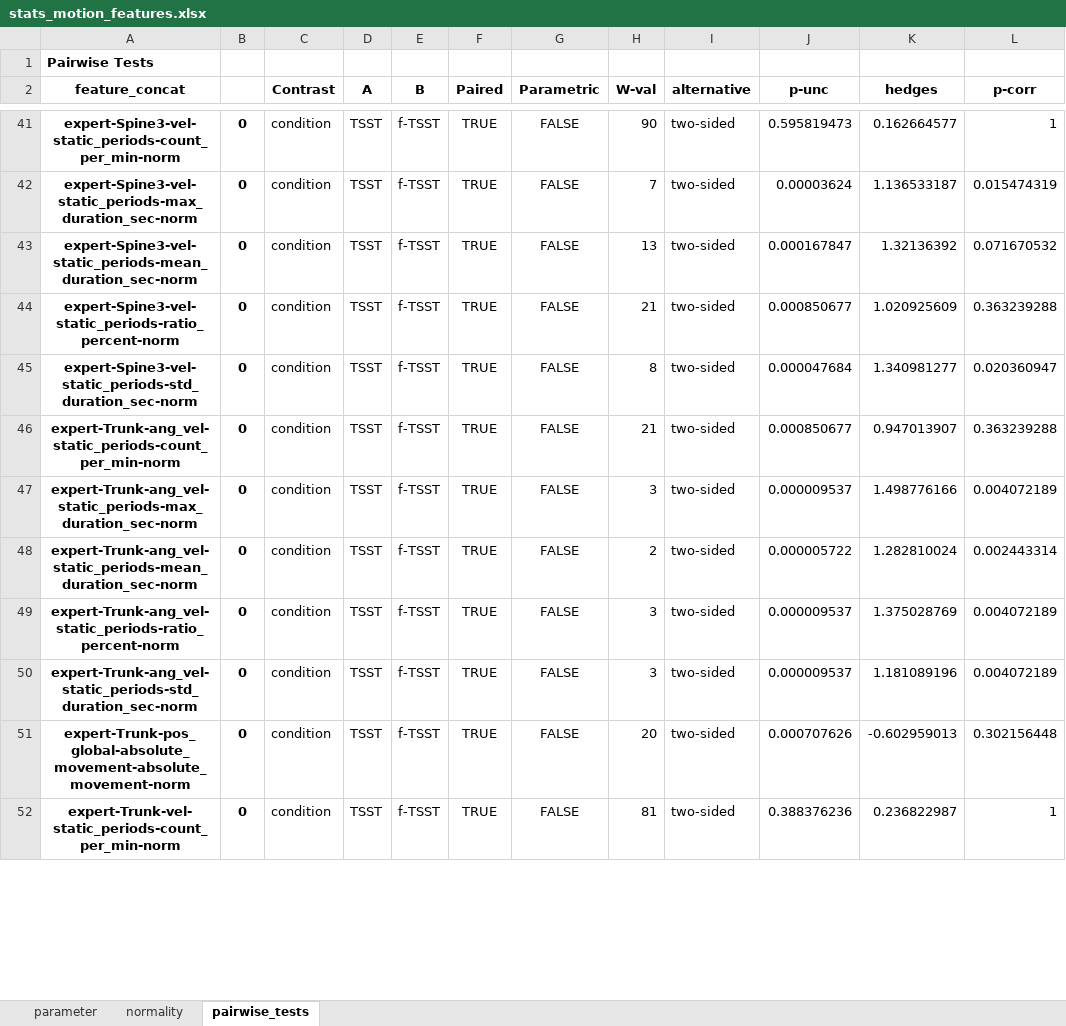
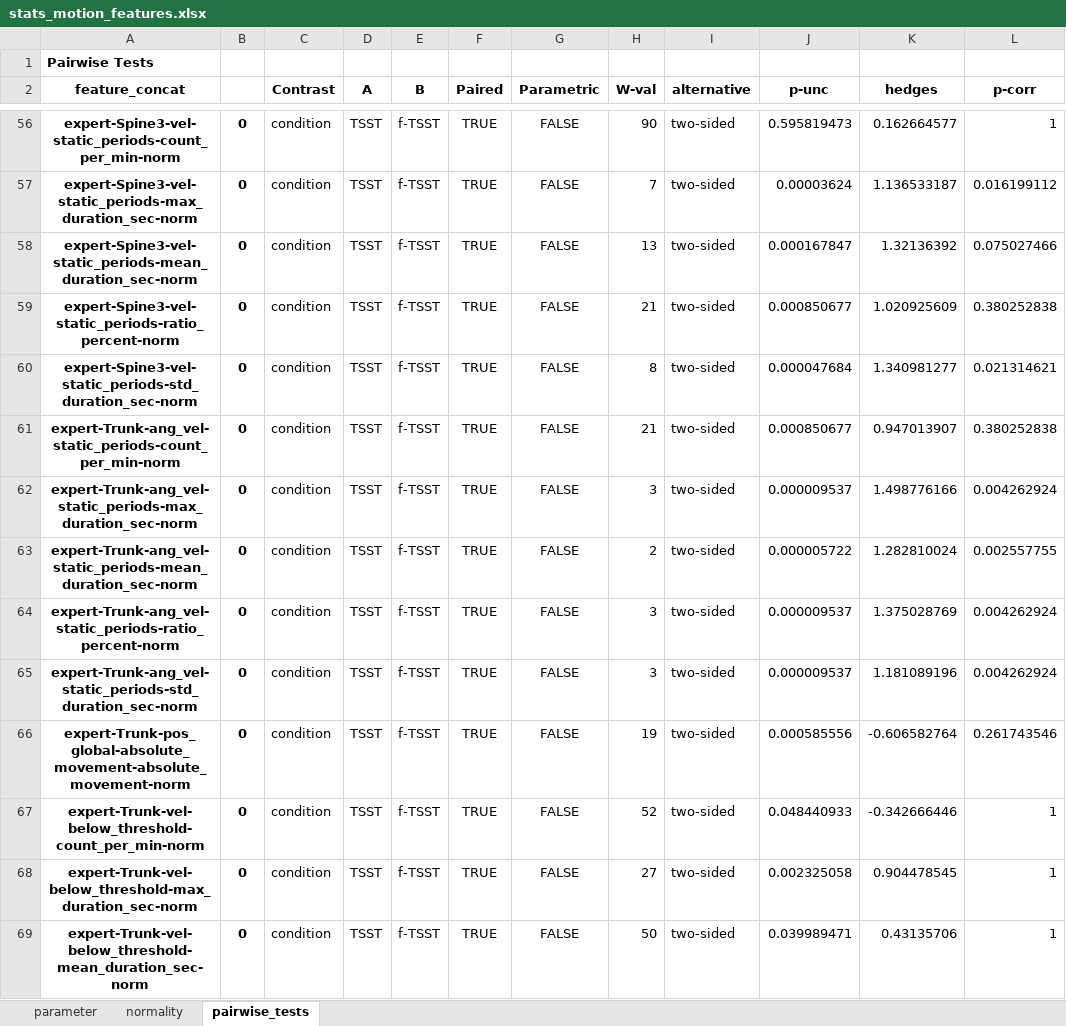
Before and after one commit to harel-coffee/stresspose-analysis-auto, an Excel workbook: experiments/2023_05_stress_pose_scientific_reports/results/statistics/stats_motion_features.xlsx, sheet pairwise_tests, drawn as a sheet; only a part is shown, gaps mark what is left out; the shorter side is filled out with more unchanged rows; values as stored, in another font and other column widths than the file's, no borders; addresses are those after the commit; the diff covers the shown part only; the diff names each change by its address in the sheet, - before the commit and + after, or states it on an @@ line.

```diff
--- a/experiments/2023_05_stress_pose_scientific_reports/results/statistics/stats_motion_features.xlsx (sheet pairwise_tests)
+++ b/experiments/2023_05_stress_pose_scientific_reports/results/statistics/stats_motion_features.xlsx (sheet pairwise_tests)
-L57 (p-corr): 0.015474319
+L57 (p-corr): 0.016199112
-L58 (p-corr): 0.071670532
+L58 (p-corr): 0.075027466
-L59 (p-corr): 0.363239288
+L59 (p-corr): 0.380252838
-L60 (p-corr): 0.020360947
+L60 (p-corr): 0.021314621
-L61 (p-corr): 0.363239288
+L61 (p-corr): 0.380252838
-L62 (p-corr): 0.004072189
+L62 (p-corr): 0.004262924
-L63 (p-corr): 0.002443314
+L63 (p-corr): 0.002557755
-L64:L65 (p-corr): 0.004072189
+L64:L65 (p-corr): 0.004262924
-H66 (W-val): 20
+H66 (W-val): 19
-J66 (p-unc): 0.000707626
+J66 (p-unc): 0.000585556
-K66 (hedges): -0.602959013
+K66 (hedges): -0.606582764
-L66 (p-corr): 0.302156448
+L66 (p-corr): 0.261743546
+row 67: expert-Trunk-vel-below_threshold-count_per_min-norm | 0 | condition | TSST | f-TSST | TRUE | FALSE | 52 | two-sided | 0.048440933 | -0.342666446 | 1
+row 68: expert-Trunk-vel-below_threshold-max_duration_sec-norm | 0 | condition | TSST | f-TSST | TRUE | FALSE | 27 | two-sided | 0.002325058 | 0.904478545 | 1
+row 69: expert-Trunk-vel-below_threshold-mean_duration_sec-norm | 0 | condition | TSST | f-TSST | TRUE | FALSE | 50 | two-sided | 0.039989471 | 0.43135706 | 1
```
Also changed, not shown: 17 added rows and 337 edited cells elsewhere in this sheet, sheet normality, experiments/2023_05_stress_pose_scientific_reports/results/descriptive_information_saliva.xlsx, experiments/2023_05_stress_pose_scientific_reports/results/overview_features.xlsx, 24 other files.
